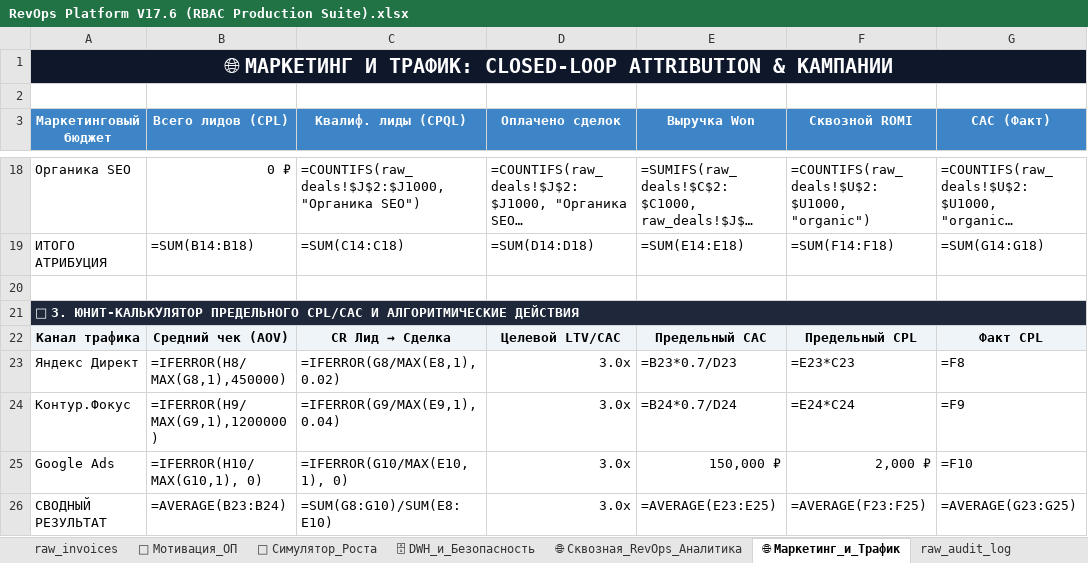
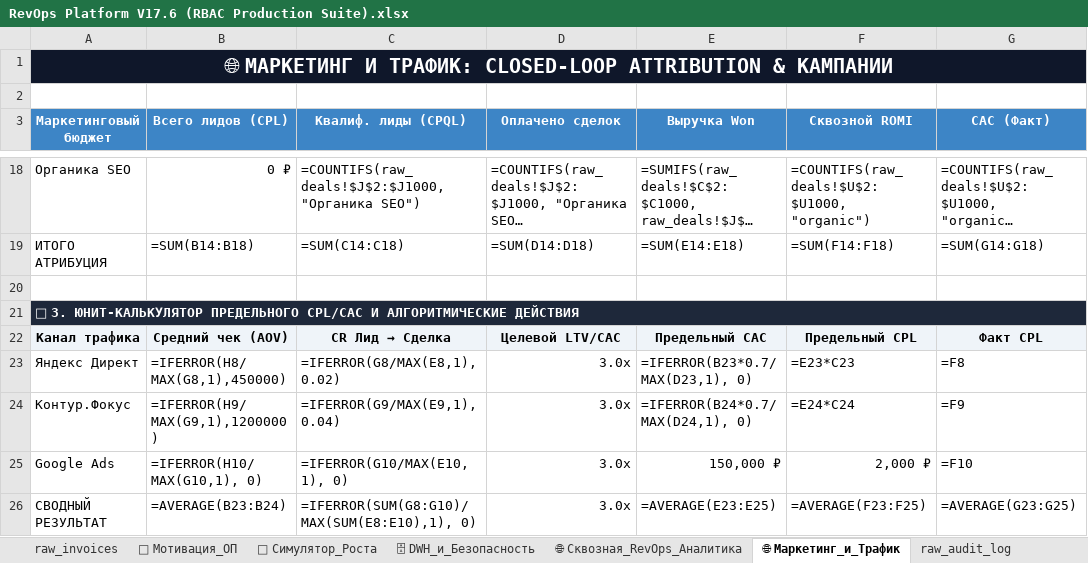
Before and after one commit to Reflecteddark/revops-enterprise-os, an Excel workbook: RevOps Platform V17.6 (RBAC Production Suite).xlsx, sheet 🌐 Маркетинг_и_Трафик, drawn as a sheet; only a part is shown, gaps mark what is left out; long unchanged cells end in …; values as stored, in another font and other column widths than the file's, no borders; formulas without a stored value are shown as written; the diff names each change by its address in the sheet, - before the commit and + after, or states it on an @@ line.

```diff
--- a/RevOps Platform V17.6 (RBAC Production Suite).xlsx (sheet 🌐 Маркетинг_и_Трафик)
+++ b/RevOps Platform V17.6 (RBAC Production Suite).xlsx (sheet 🌐 Маркетинг_и_Трафик)
-E23 (Выручка Won): =B23*0.7/D23
+E23 (Выручка Won): =IFERROR(B23*0.7/MAX(D23,1), 0)
-E24 (Выручка Won): =B24*0.7/D24
+E24 (Выручка Won): =IFERROR(B24*0.7/MAX(D24,1), 0)
-C26 (Квалиф. лиды (CPQL)): =SUM(G8:G10)/SUM(E8:E10)
+C26 (Квалиф. лиды (CPQL)): =IFERROR(SUM(G8:G10)/MAX(SUM(E8:E10),1), 0)
```
Also changed, not shown: sheet 🧪 QA_Suite, sheet 📈 Когорты_LTV, sheet 📋 Пульт_РОПа_15_Минут, sheet 🔮 Симулятор_Роста, sheet 💸 Диагностика_Утечек_ОП, sheet 👥 Мотивация_ОП, 4 more sheets, formulas that keep their value.
